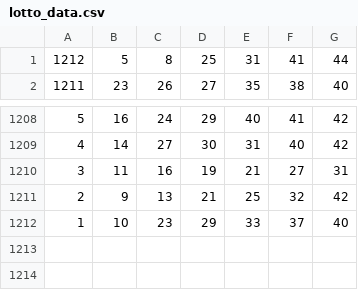
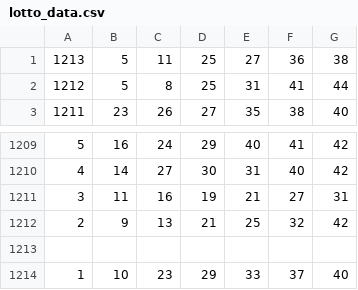
Before and after one commit to bicycle-orooro/my-lotto-ai, a CSV file: lotto_data.csv, drawn as a sheet; only a part is shown, gaps mark what is left out.

Commit message:
Update lotto_data.csv

```diff
--- a/lotto_data.csv
+++ b/lotto_data.csv
@@ -1 +1,2 @@
+1213,5,11,25,27,36,38
 1212,5,8,25,31,41,44
@@ -1211,2 +1212,3 @@
 2,9,13,21,25,32,42
+
 1,10,23,29,33,37,40
```
